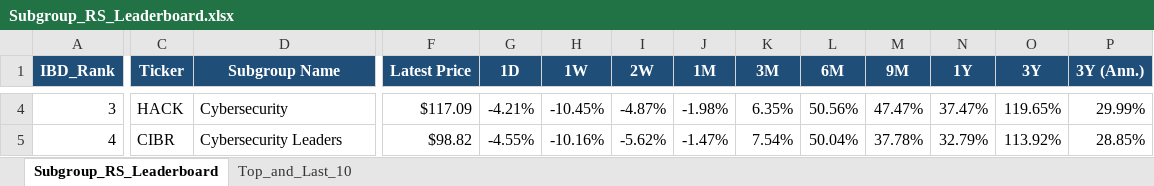
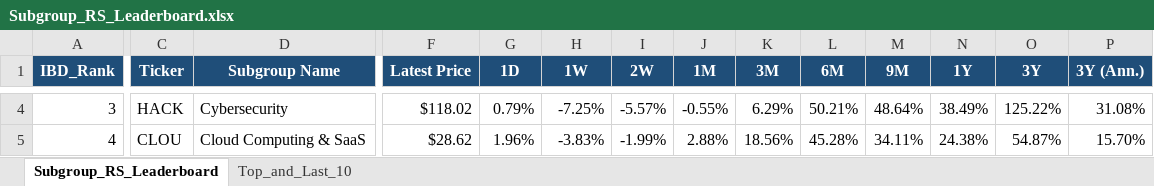
Before and after one commit to Jamesssurfer/SubGroup-Tracker, an Excel workbook: Subgroup_RS_Leaderboard.xlsx, sheet Subgroup_RS_Leaderboard, drawn as a sheet; only a part is shown, gaps mark what is left out; values as stored, in another font and other column widths than the file's, no borders; the diff covers the shown part only; the diff names each change by its address in the sheet, - before the commit and + after, or states it on an @@ line.

Commit message:
Auto-update: US Industry Subgroups RS Dashboard (2026-10-19)

```diff
--- a/Subgroup_RS_Leaderboard.xlsx (sheet Subgroup_RS_Leaderboard)
+++ b/Subgroup_RS_Leaderboard.xlsx (sheet Subgroup_RS_Leaderboard)
-F4 (Latest Price): $117.09
+F4 (Latest Price): $118.02
-G4 (1D): -4.21%
+G4 (1D): 0.79%
-H4 (1W): -10.45%
+H4 (1W): -7.25%
-I4 (2W): -4.87%
+I4 (2W): -5.57%
-J4 (1M): -1.98%
+J4 (1M): -0.55%
-K4 (3M): 6.35%
+K4 (3M): 6.29%
-L4 (6M): 50.56%
+L4 (6M): 50.21%
-M4 (9M): 47.47%
+M4 (9M): 48.64%
-N4 (1Y): 37.47%
+N4 (1Y): 38.49%
-O4 (3Y): 119.65%
+O4 (3Y): 125.22%
-P4 (3Y (Ann.)): 29.99%
+P4 (3Y (Ann.)): 31.08%
-C5 (Ticker): CIBR
+C5 (Ticker): CLOU
-D5 (Subgroup Name): Cybersecurity Leaders
+D5 (Subgroup Name): Cloud Computing & SaaS
-F5 (Latest Price): $98.82
+F5 (Latest Price): $28.62
-G5 (1D): -4.55%
+G5 (1D): 1.96%
-H5 (1W): -10.16%
+H5 (1W): -3.83%
-I5 (2W): -5.62%
+I5 (2W): -1.99%
-J5 (1M): -1.47%
+J5 (1M): 2.88%
-K5 (3M): 7.54%
+K5 (3M): 18.56%
-L5 (6M): 50.04%
+L5 (6M): 45.28%
-M5 (9M): 37.78%
+M5 (9M): 34.11%
-N5 (1Y): 32.79%
+N5 (1Y): 24.38%
-O5 (3Y): 113.92%
+O5 (3Y): 54.87%
-P5 (3Y (Ann.)): 28.85%
+P5 (3Y (Ann.)): 15.70%
```
Also changed, not shown: 765 edited cells elsewhere in this sheet, sheet Top_and_Last_10.
